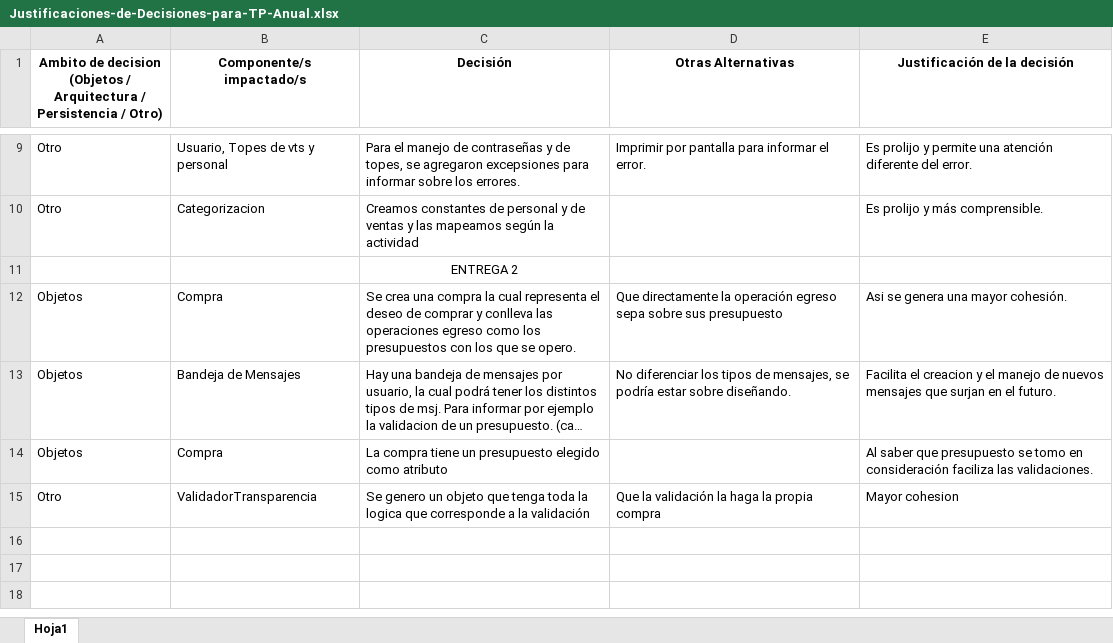
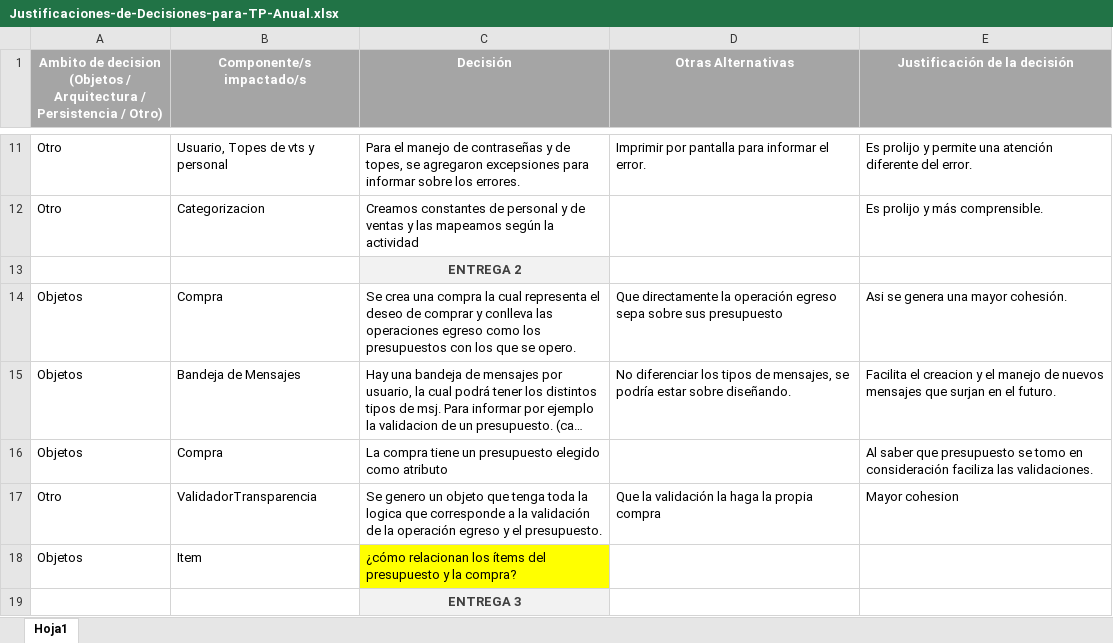
Before and after one commit to FrancoCingolani/TPdds2020_Grupo8, an Excel workbook: Justificaciones-de-Decisiones-para-TP-Anual.xlsx, sheet Hoja1, drawn as a sheet; only a part is shown, gaps mark what is left out; long unchanged cells end in …; values as stored, in another font and other column widths than the file's, no borders; addresses are those after the commit; the diff covers the shown part only; the diff names each change by its address in the sheet, - before the commit and + after, or states it on an @@ line.

Commit message:
Falta una pregunta de las justificaciones que pidio lucho

```diff
--- a/Justificaciones-de-Decisiones-para-TP-Anual.xlsx (sheet Hoja1)
+++ b/Justificaciones-de-Decisiones-para-TP-Anual.xlsx (sheet Hoja1)
@@ A1:E1 fill: none → #A5A5A5, text colour: black → #FFFFFF @@
@@ C13 fill: none → #F2F2F2, bold: off → on, text colour: black → #3F3F3F @@
-C17 (Decisión): …la validación
+C17 (Decisión): …la validación de la operación egreso y el presupuesto.
+row 18: Objetos | Item | ¿cómo relacionan los ítems del presupuesto y la compra?
+row 19:  |  | ENTREGA 3
```
Also changed, not shown: 2 added rows and 2 edited cells elsewhere in this sheet.
